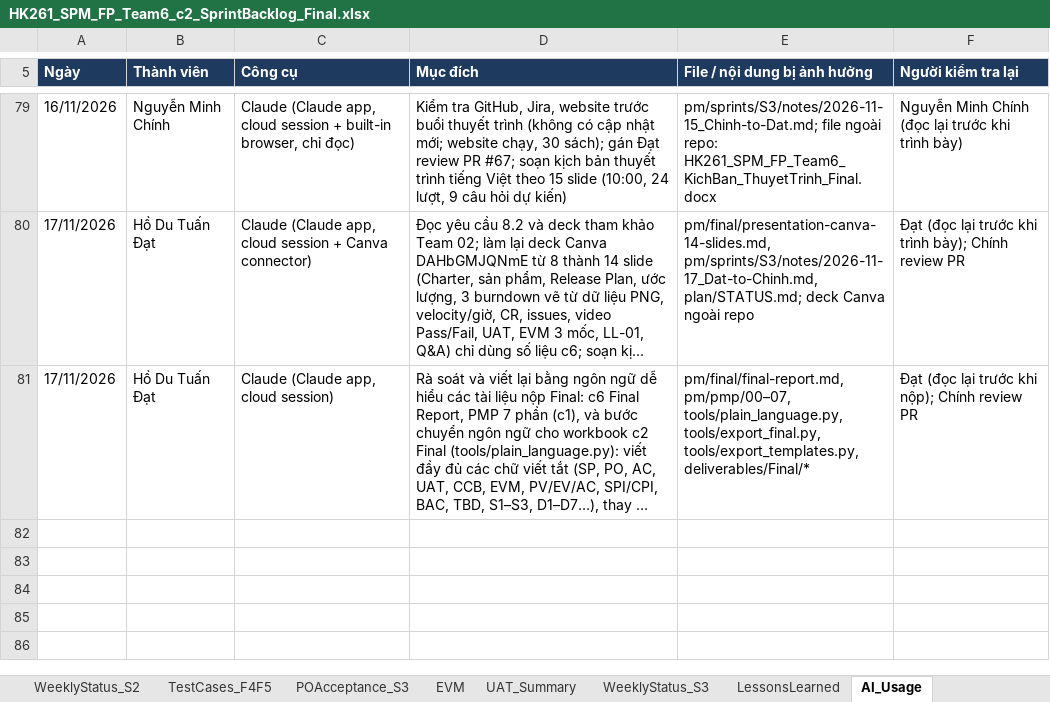
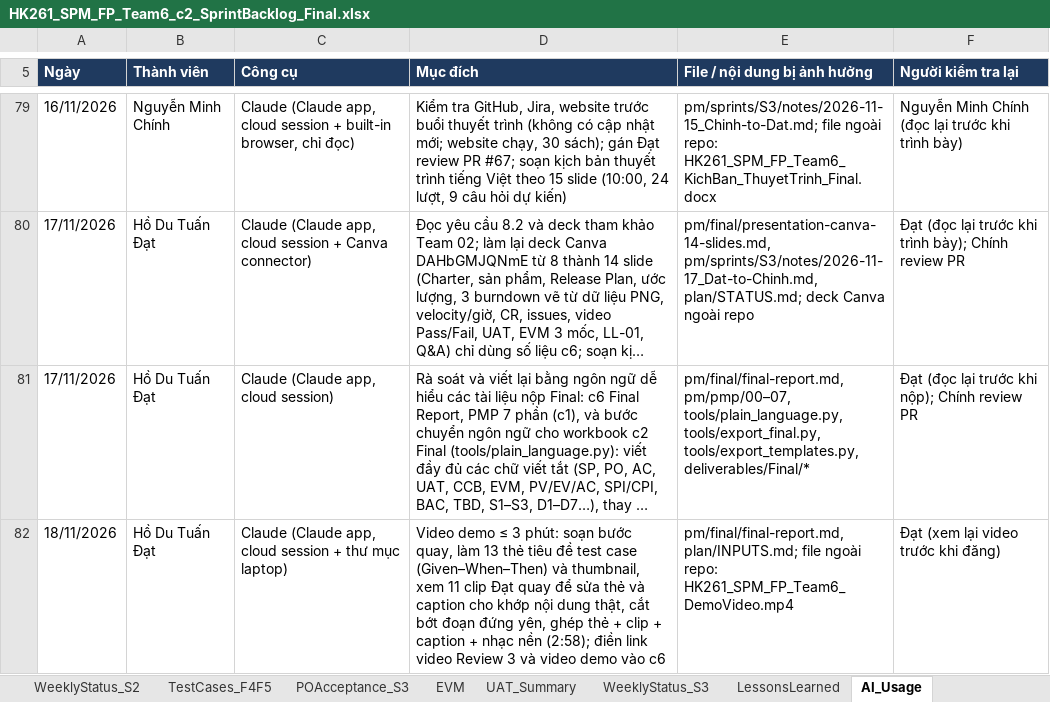
Before and after one commit to Tdat10052499/E-Commercial-Book-Store, an Excel workbook: deliverables/Final/HK261_SPM_FP_Team6_c2_SprintBacklog_Final.xlsx, sheet AI_Usage, drawn as a sheet; only a part is shown, gaps mark what is left out; long unchanged cells end in …; values as stored, in another font and other column widths than the file's, no borders; the diff names each change by its address in the sheet, - before the commit and + after, or states it on an @@ line.

```diff
--- a/deliverables/Final/HK261_SPM_FP_Team6_c2_SprintBacklog_Final.xlsx (sheet AI_Usage)
+++ b/deliverables/Final/HK261_SPM_FP_Team6_c2_SprintBacklog_Final.xlsx (sheet AI_Usage)
+row 82: 18/11/2026 | Hồ Du Tuấn Đạt | Claude (Claude app, cloud session + thư mục laptop) | Video demo ≤ 3 phút: soạn bước quay, làm 13 thẻ tiêu đề test case (Given–When–Then) và thumbnail, xem 11 clip Đạt quay để sửa thẻ và caption cho khớp nội dung thật, cắt bớt đoạn đứng yên, ghép thẻ + clip + caption + nhạc nền (2:58); điền link video Review 3 và video demo vào c6 | pm/final/final-report.md, plan/INPUTS.md; file ngoài repo: HK261_SPM_FP_Team6_DemoVideo.mp4 | Đạt (xem lại video trước khi đăng)
```
Also changed, not shown: sheet LessonsLearned, 4 other files.
